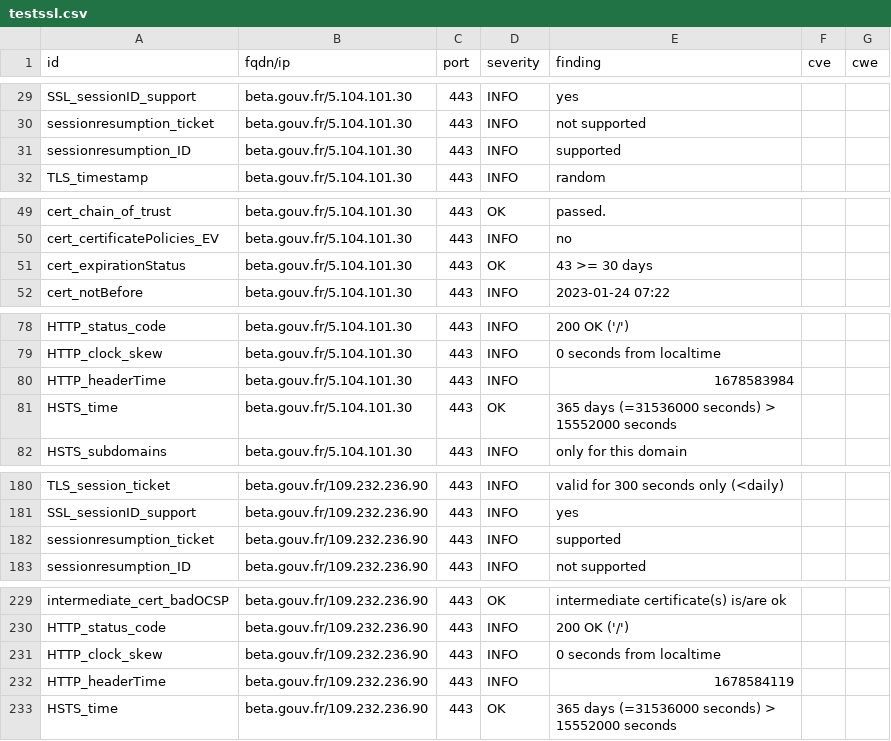
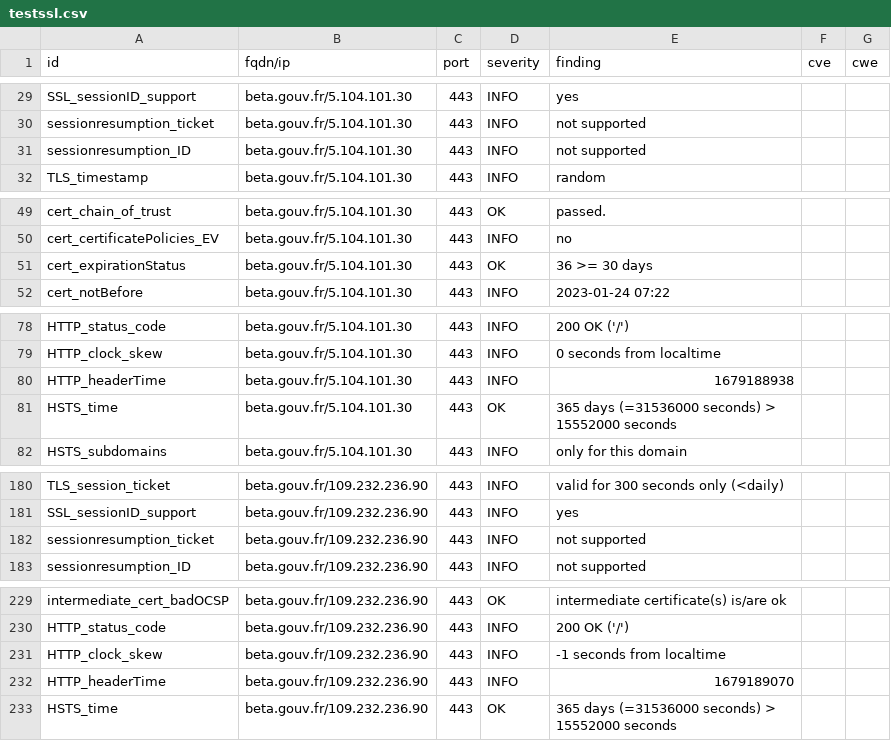
Before and after one commit to SocialGouv/dashlord, a CSV file: results/aHR0cHM6Ly9iZXRhLmdvdXYuZnI=/testssl.csv, drawn as a sheet; only a part is shown, gaps mark what is left out; the diff covers the shown part only.

```diff
--- a/results/aHR0cHM6Ly9iZXRhLmdvdXYuZnI=/testssl.csv
+++ b/results/aHR0cHM6Ly9iZXRhLmdvdXYuZnI=/testssl.csv
@@ -30,3 +30,3 @@
 "sessionresumption_ticket","beta.gouv.fr/5.104.101.30","443","INFO","not supported","",""
-"sessionresumption_ID","beta.gouv.fr/5.104.101.30","443","INFO","supported","",""
+"sessionresumption_ID","beta.gouv.fr/5.104.101.30","443","INFO","not supported","",""
 "TLS_timestamp","beta.gouv.fr/5.104.101.30","443","INFO","random","",""
@@ -50,3 +50,3 @@
 "cert_certificatePolicies_EV","beta.gouv.fr/5.104.101.30","443","INFO","no","",""
-"cert_expirationStatus","beta.gouv.fr/5.104.101.30","443","OK","43 >= 30 days","",""
+"cert_expirationStatus","beta.gouv.fr/5.104.101.30","443","OK","36 >= 30 days","",""
 "cert_notBefore","beta.gouv.fr/5.104.101.30","443","INFO","2023-01-24 07:22","",""
@@ -79,3 +79,3 @@
 "HTTP_clock_skew","beta.gouv.fr/5.104.101.30","443","INFO","0 seconds from localtime","",""
-"HTTP_headerTime","beta.gouv.fr/5.104.101.30","443","INFO","1678583984","",""
+"HTTP_headerTime","beta.gouv.fr/5.104.101.30","443","INFO","1679188938","",""
 "HSTS_time","beta.gouv.fr/5.104.101.30","443","OK","365 days (=31536000 seconds) > 15552000 seconds","",""
@@ -181,3 +181,3 @@
 "SSL_sessionID_support","beta.gouv.fr/109.232.236.90","443","INFO","yes","",""
-"sessionresumption_ticket","beta.gouv.fr/109.232.236.90","443","INFO","supported","",""
+"sessionresumption_ticket","beta.gouv.fr/109.232.236.90","443","INFO","not supported","",""
 "sessionresumption_ID","beta.gouv.fr/109.232.236.90","443","INFO","not supported","",""
@@ -230,4 +230,4 @@
 "HTTP_status_code","beta.gouv.fr/109.232.236.90","443","INFO","200 OK ('/')","",""
-"HTTP_clock_skew","beta.gouv.fr/109.232.236.90","443","INFO","0 seconds from localtime","",""
-"HTTP_headerTime","beta.gouv.fr/109.232.236.90","443","INFO","1678584119","",""
+"HTTP_clock_skew","beta.gouv.fr/109.232.236.90","443","INFO","-1 seconds from localtime","",""
+"HTTP_headerTime","beta.gouv.fr/109.232.236.90","443","INFO","1679189070","",""
 "HSTS_time","beta.gouv.fr/109.232.236.90","443","OK","365 days (=31536000 seconds) > 15552000 seconds","",""
```
Also changed, not shown: 1 edited cell elsewhere in this file, 13 other files.
